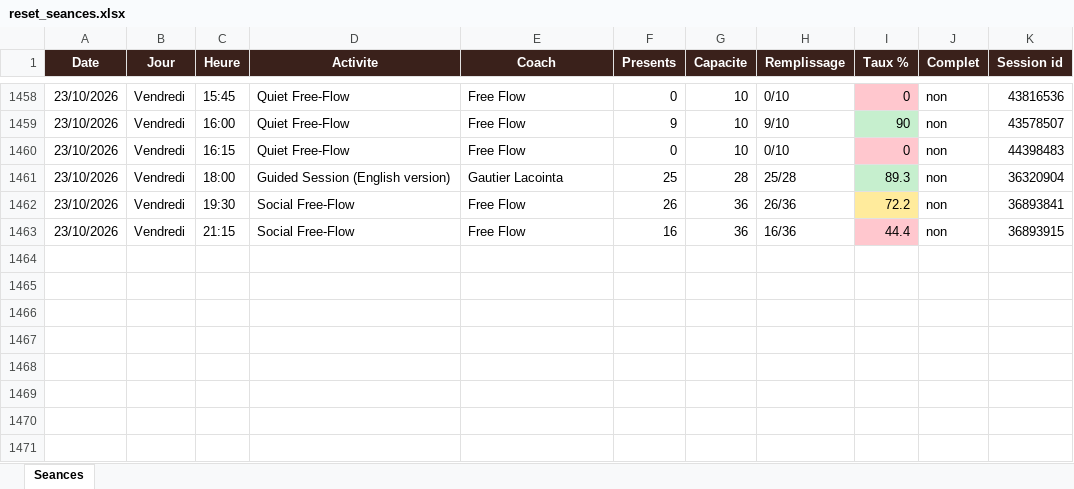
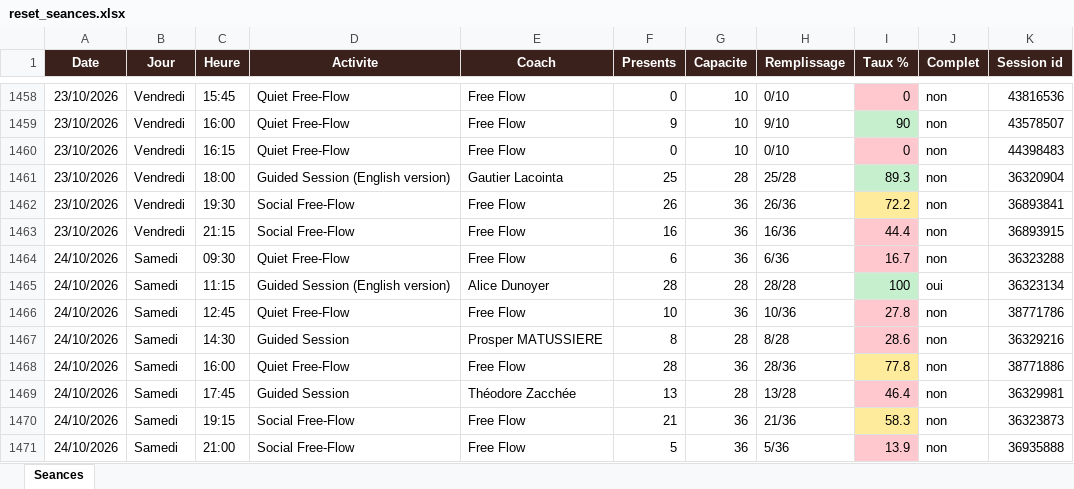
Before and after one commit to sbbb-git/reset, an Excel workbook: reset_seances.xlsx, sheet Seances, drawn as a sheet; only a part is shown, gaps mark what is left out; values as stored, in another font and other column widths than the file's, no borders; the diff names each change by its address in the sheet, - before the commit and + after, or states it on an @@ line.

```diff
--- a/reset_seances.xlsx (sheet Seances)
+++ b/reset_seances.xlsx (sheet Seances)
+row 1464: 24/10/2026 | Samedi | 09:30 | Quiet Free-Flow | Free Flow | 6 | 36 | 6/36 | 16.7 | non | 36323288
+row 1465: 24/10/2026 | Samedi | 11:15 | Guided Session (English version) | Alice Dunoyer | 28 | 28 | 28/28 | 100 | oui | 36323134
+row 1466: 24/10/2026 | Samedi | 12:45 | Quiet Free-Flow | Free Flow | 10 | 36 | 10/36 | 27.8 | non | 38771786
+row 1467: 24/10/2026 | Samedi | 14:30 | Guided Session | Prosper MATUSSIERE | 8 | 28 | 8/28 | 28.6 | non | 36329216
+row 1468: 24/10/2026 | Samedi | 16:00 | Quiet Free-Flow | Free Flow | 28 | 36 | 28/36 | 77.8 | non | 38771886
+row 1469: 24/10/2026 | Samedi | 17:45 | Guided Session | Théodore Zacchée | 13 | 28 | 13/28 | 46.4 | non | 36329981
+row 1470: 24/10/2026 | Samedi | 19:15 | Social Free-Flow | Free Flow | 21 | 36 | 21/36 | 58.3 | non | 36323873
+row 1471: 24/10/2026 | Samedi | 21:00 | Social Free-Flow | Free Flow | 5 | 36 | 5/36 | 13.9 | non | 36935888
```
Also changed, not shown: 3 other files.
